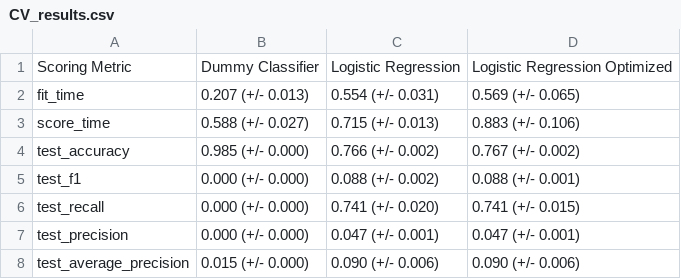
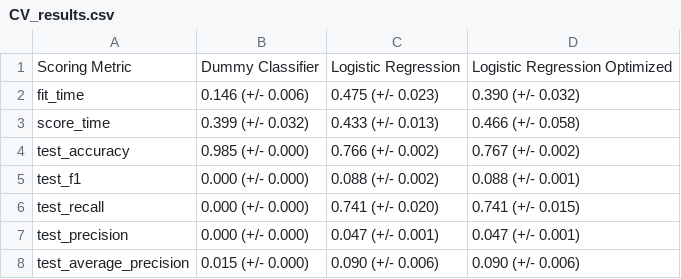
Before and after one commit to UBC-MDS/Collision_Prediction, a CSV file: results/CV_results.csv, drawn as a sheet.

```diff
--- a/results/CV_results.csv
+++ b/results/CV_results.csv
@@ -1,4 +1,4 @@
 Scoring Metric,Dummy Classifier,Logistic Regression,Logistic Regression Optimized
-fit_time,0.207 (+/- 0.013),0.554 (+/- 0.031),0.569 (+/- 0.065)
-score_time,0.588 (+/- 0.027),0.715 (+/- 0.013),0.883 (+/- 0.106)
+fit_time,0.146 (+/- 0.006),0.475 (+/- 0.023),0.390 (+/- 0.032)
+score_time,0.399 (+/- 0.032),0.433 (+/- 0.013),0.466 (+/- 0.058)
 test_accuracy,0.985 (+/- 0.000),0.766 (+/- 0.002),0.767 (+/- 0.002)
```
Also changed, not shown: 17 other files.
